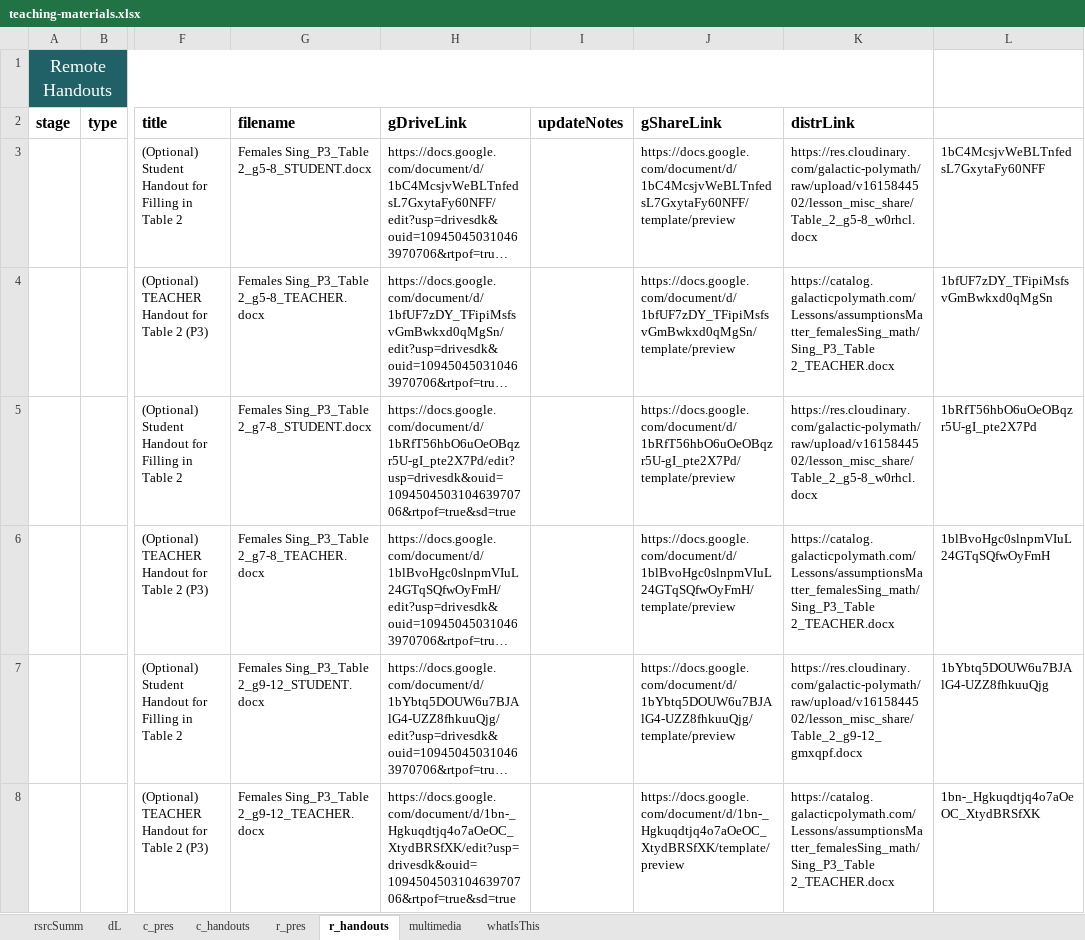
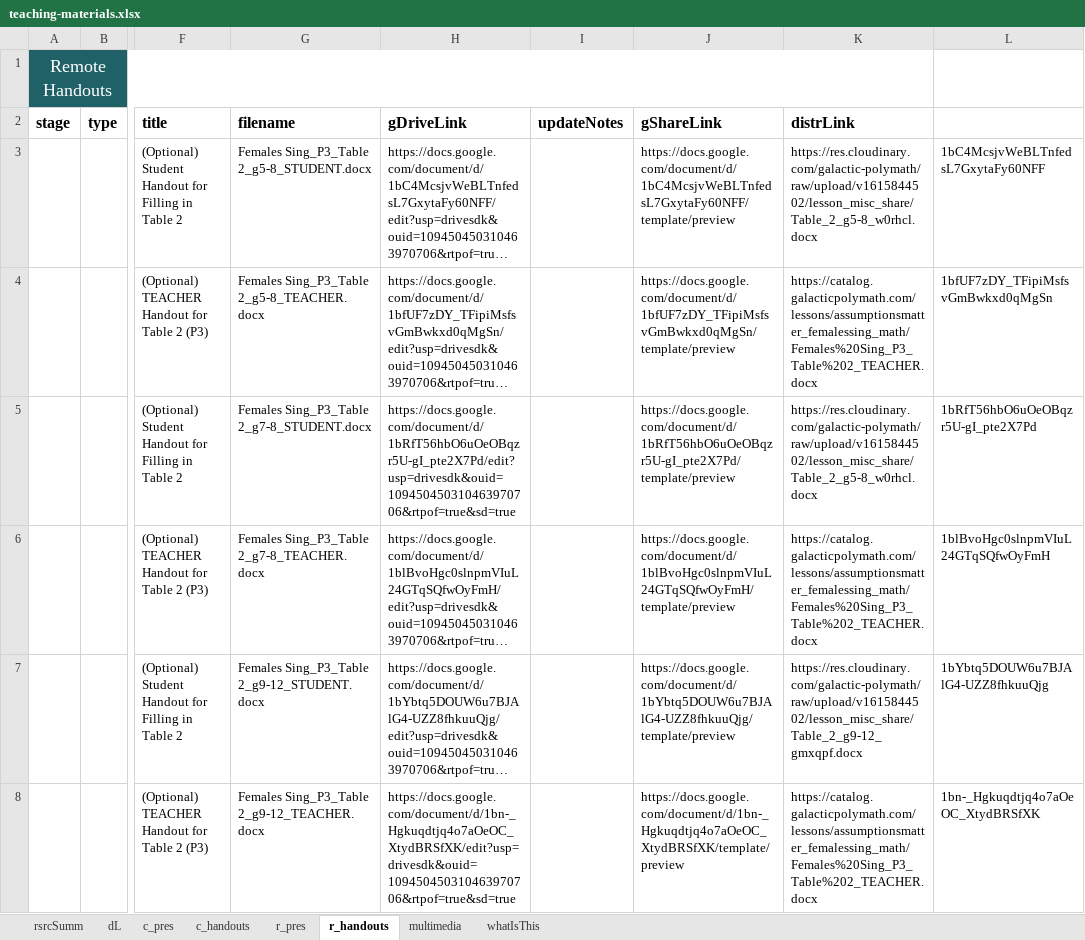
Before and after one commit to galacticpolymath/assumptionsMatter_femalesSing_math, an Excel workbook: meta/teaching-materials.xlsx, sheet r_handouts, drawn as a sheet; only a part is shown, gaps mark what is left out; long unchanged cells end in …; values as stored, in another font and other column widths than the file's, no borders; conditional formats not drawn; the diff names each change by its address in the sheet, - before the commit and + after, or states it on an @@ line.

Commit message:
"galacticPubs::publish() [2022-07-26 18:39:02] "

```diff
--- a/meta/teaching-materials.xlsx (sheet r_handouts)
+++ b/meta/teaching-materials.xlsx (sheet r_handouts)
-K4 (distrLink): https://catalog.galacticpolymath.com/Lessons/assumptionsMatter_femalesSing_math/Sing_P3_Table 2_TEACHER.docx
+K4 (distrLink): https://catalog.galacticpolymath.com/lessons/assumptionsmatter_femalessing_math/Females%20Sing_P3_Table%202_TEACHER.docx
-K6 (distrLink): https://catalog.galacticpolymath.com/Lessons/assumptionsMatter_femalesSing_math/Sing_P3_Table 2_TEACHER.docx
+K6 (distrLink): https://catalog.galacticpolymath.com/lessons/assumptionsmatter_femalessing_math/Females%20Sing_P3_Table%202_TEACHER.docx
-K8 (distrLink): https://catalog.galacticpolymath.com/Lessons/assumptionsMatter_femalesSing_math/Sing_P3_Table 2_TEACHER.docx
+K8 (distrLink): https://catalog.galacticpolymath.com/lessons/assumptionsmatter_femalessing_math/Females%20Sing_P3_Table%202_TEACHER.docx
```
Also changed, not shown: 5 other files.
